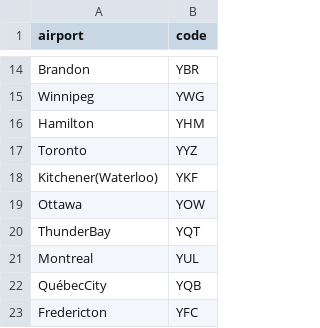
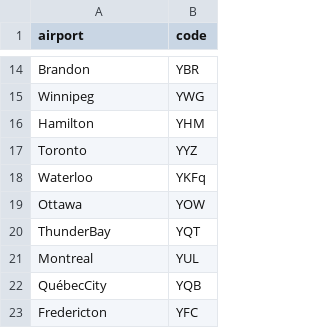
Before and after one commit to poku18/NS_Assignment_1, a CSV file: Vertices.csv, drawn as a sheet; only a part is shown, gaps mark what is left out.

Commit message:
Changed Kitchener to Waterloo in Vertices.csv

```diff
--- a/Vertices.csv
+++ b/Vertices.csv
@@ -17,3 +17,3 @@ Hamilton,YHM
 Toronto,YYZ
-Kitchener(Waterloo),YKF
+Waterloo,YKFq
 Ottawa,YOW
```
